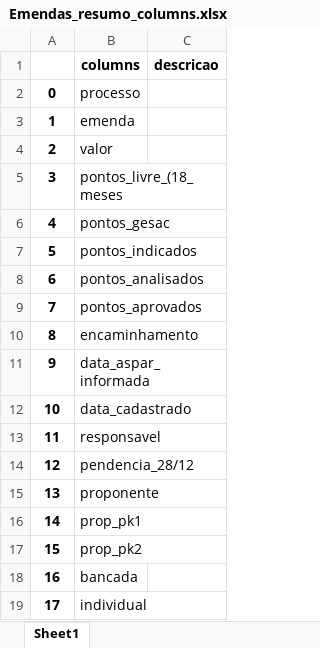
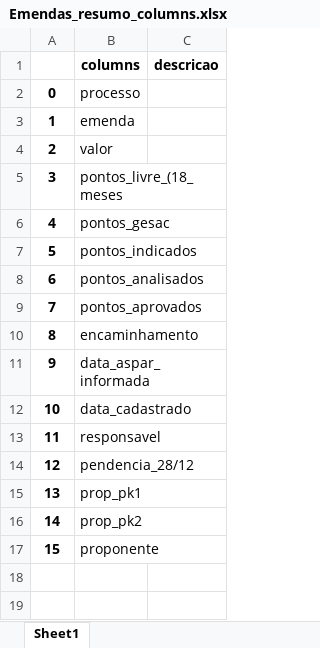
Before and after one commit to robertomdiniz5/Projeto-Controle-Financeiro-GESAC, an Excel workbook: Data_Dictionary/xlsx/Columns/Emendas_resumo_columns.xlsx, sheet Sheet1, drawn as a sheet; values as stored, in another font and other column widths than the file's, no borders; removed rows and columns are numbered as before the commit, all else as after; the diff names each change by its address in the sheet, - before the commit and + after, or states it on an @@ line.

```diff
--- a/Data_Dictionary/xlsx/Columns/Emendas_resumo_columns.xlsx (sheet Sheet1)
+++ b/Data_Dictionary/xlsx/Columns/Emendas_resumo_columns.xlsx (sheet Sheet1)
-row 15: 13 | proponente
@@ column A renumbered between rows 15 and 17 @@
-B17 (columns): bancada
+B17 (columns): proponente
-row 19: 17 | individual
```
Also changed, not shown: Data_Dictionary/xlsx/Columns/Proponentes_columns.xlsx, Data_Source/Proponentes.xlsx, 22 other files.
